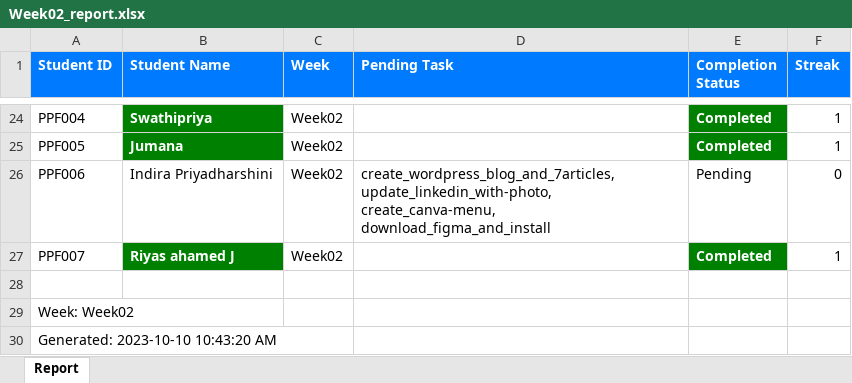
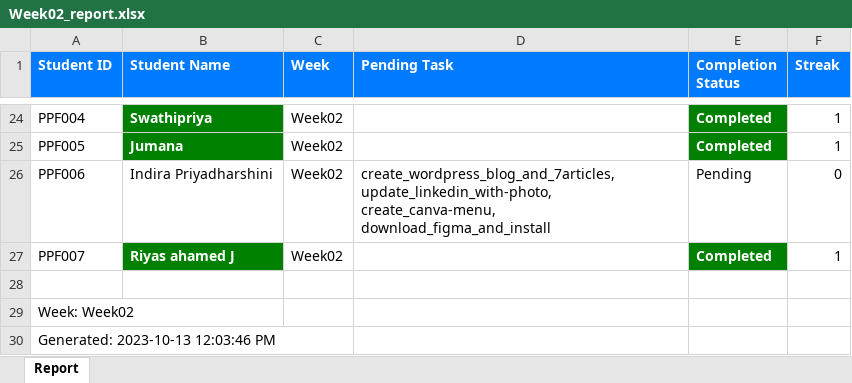
Before and after one commit to NeejaViju/StudentsReport, an Excel workbook: Reports/Week02_report.xlsx, sheet Report, drawn as a sheet; only a part is shown, gaps mark what is left out; values as stored, in another font and other column widths than the file's, no borders; the diff names each change by its address in the sheet, - before the commit and + after, or states it on an @@ line.

```diff
--- a/Reports/Week02_report.xlsx (sheet Report)
+++ b/Reports/Week02_report.xlsx (sheet Report)
-A30 (Student ID): Generated: 2023-10-10 10:43:20 AM
+A30 (Student ID): Generated: 2023-10-13 12:03:46 PM
```
Also changed, not shown: Reports/Week01_report.xlsx, Reports/Week03_report.xlsx, 5 other files.
